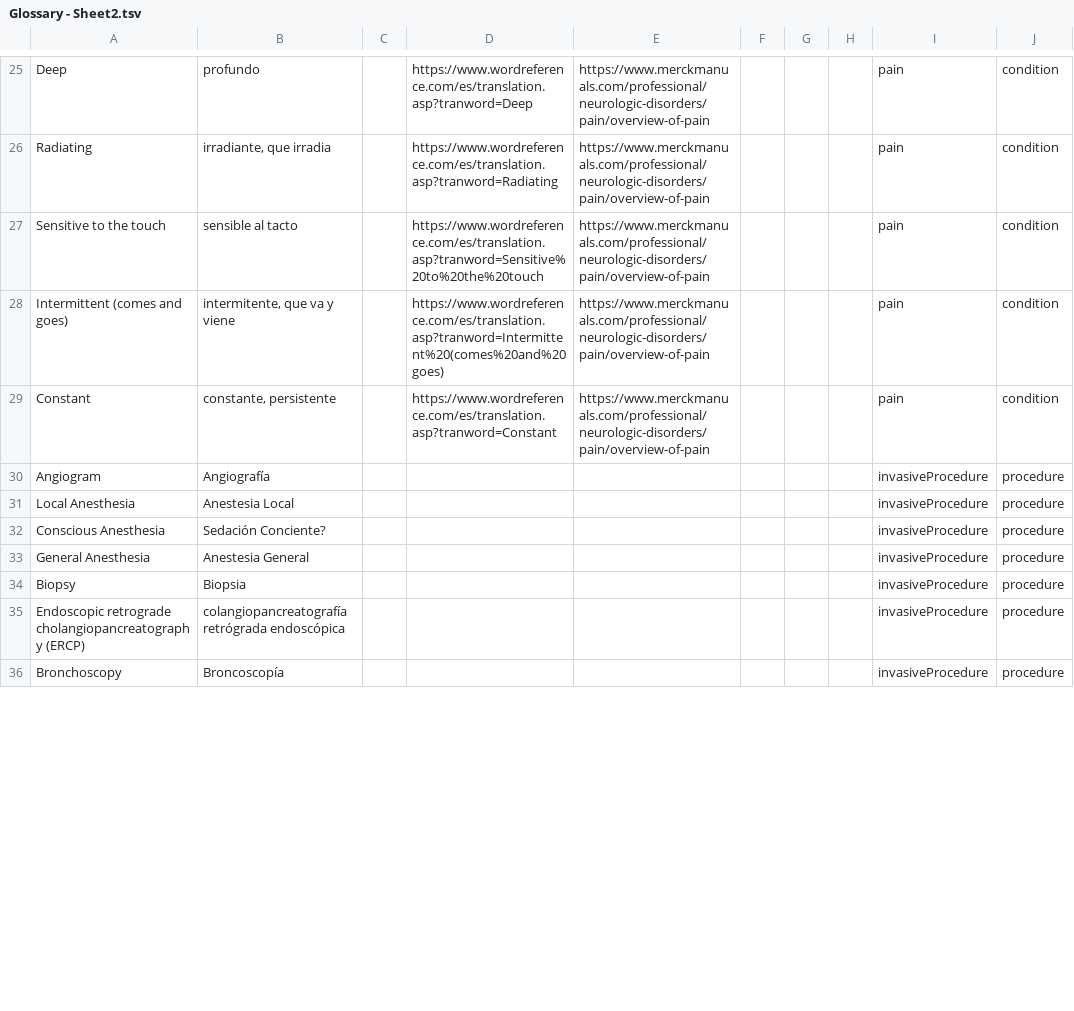
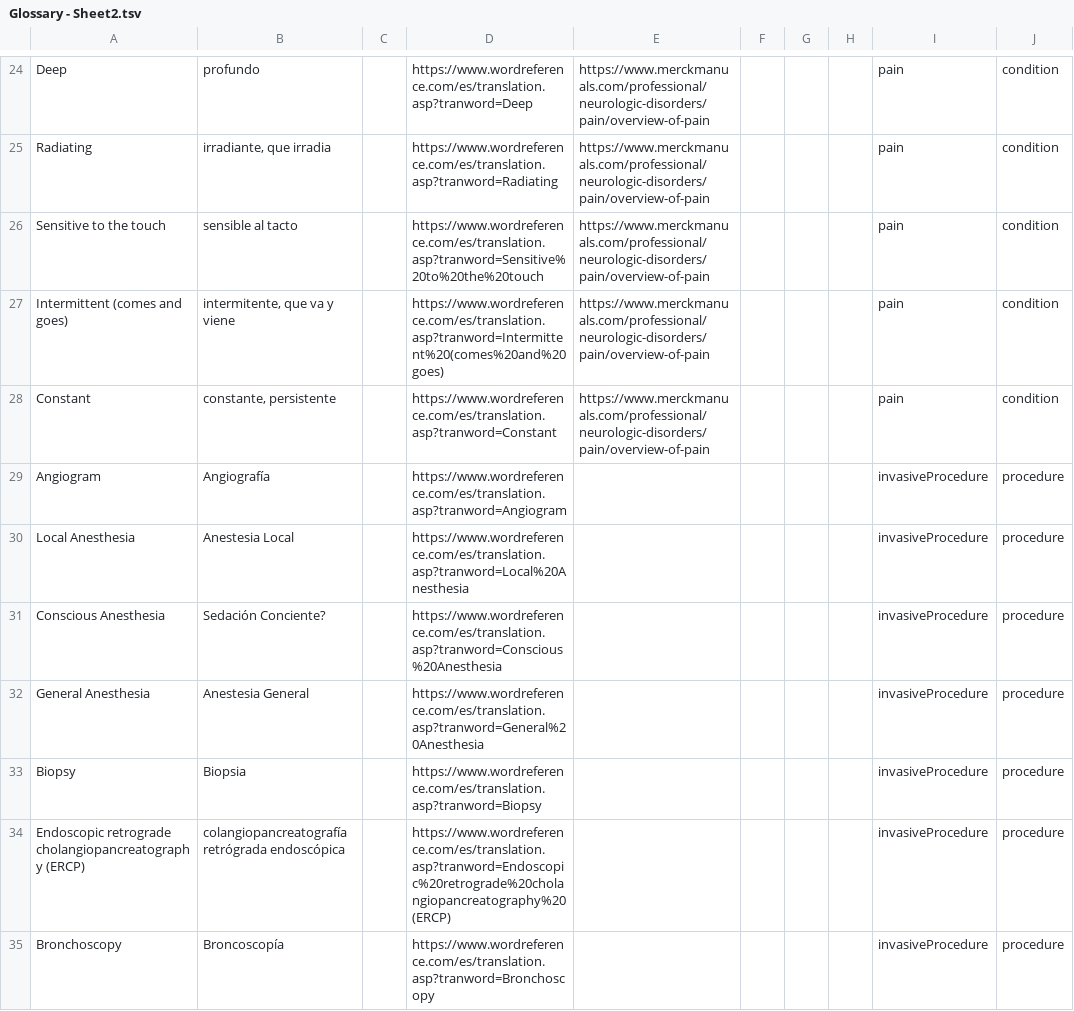
Before and after one commit to esbendev/interpreter-glossary, a TSV file: procesador/Glossary - Sheet2.tsv, drawn as a sheet; only a part is shown, gaps mark what is left out; addresses are those after the commit; the diff covers the shown part only; the diff names each change by its address in the sheet, - before the commit and + after, or states it on an @@ line.

```diff
--- a/procesador/Glossary - Sheet2.tsv
+++ b/procesador/Glossary - Sheet2.tsv
-D29: (empty)
+D29: https://www.wordreference.com/es/translation.asp?tranword=Angiogram
-D30: (empty)
+D30: https://www.wordreference.com/es/translation.asp?tranword=Local%20Anesthesia
-D31: (empty)
+D31: https://www.wordreference.com/es/translation.asp?tranword=Conscious%20Anesthesia
-D32: (empty)
+D32: https://www.wordreference.com/es/translation.asp?tranword=General%20Anesthesia
-D33: (empty)
+D33: https://www.wordreference.com/es/translation.asp?tranword=Biopsy
-D34: (empty)
+D34: https://www.wordreference.com/es/translation.asp?tranword=Endoscopic%20retrograde%20cholangiopancreatography%20(ERCP)
-D35: (empty)
+D35: https://www.wordreference.com/es/translation.asp?tranword=Bronchoscopy
```
Also changed, not shown: 4 added rows, 1 removed row and 20 edited cells elsewhere in this file, 23 other files.
